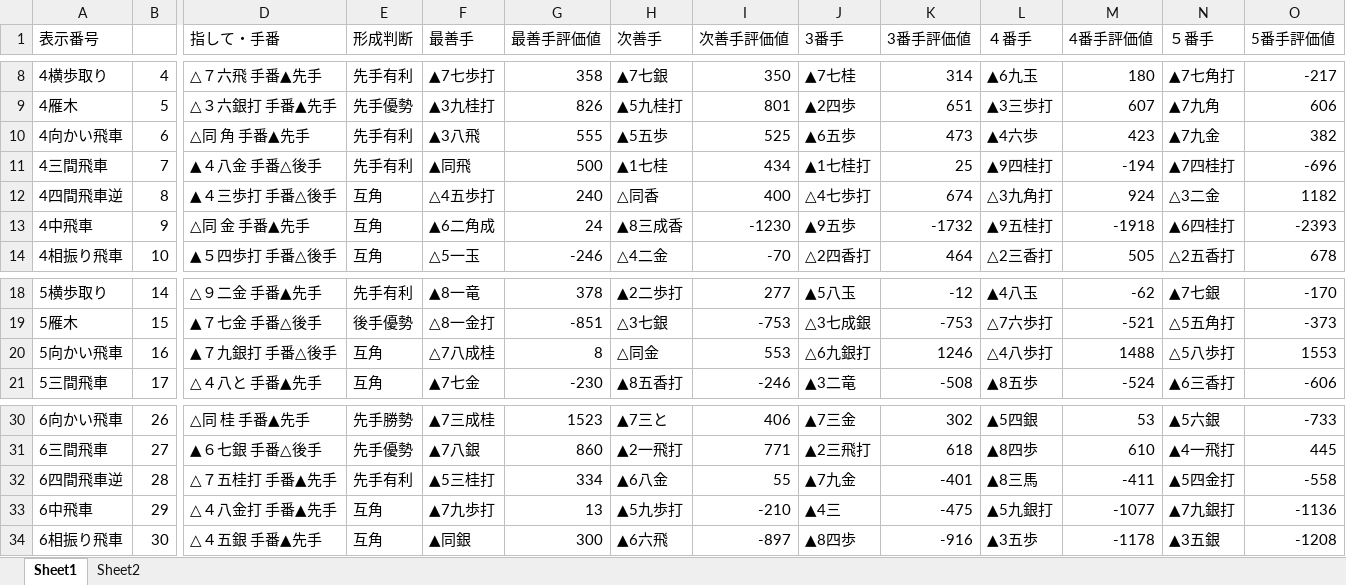
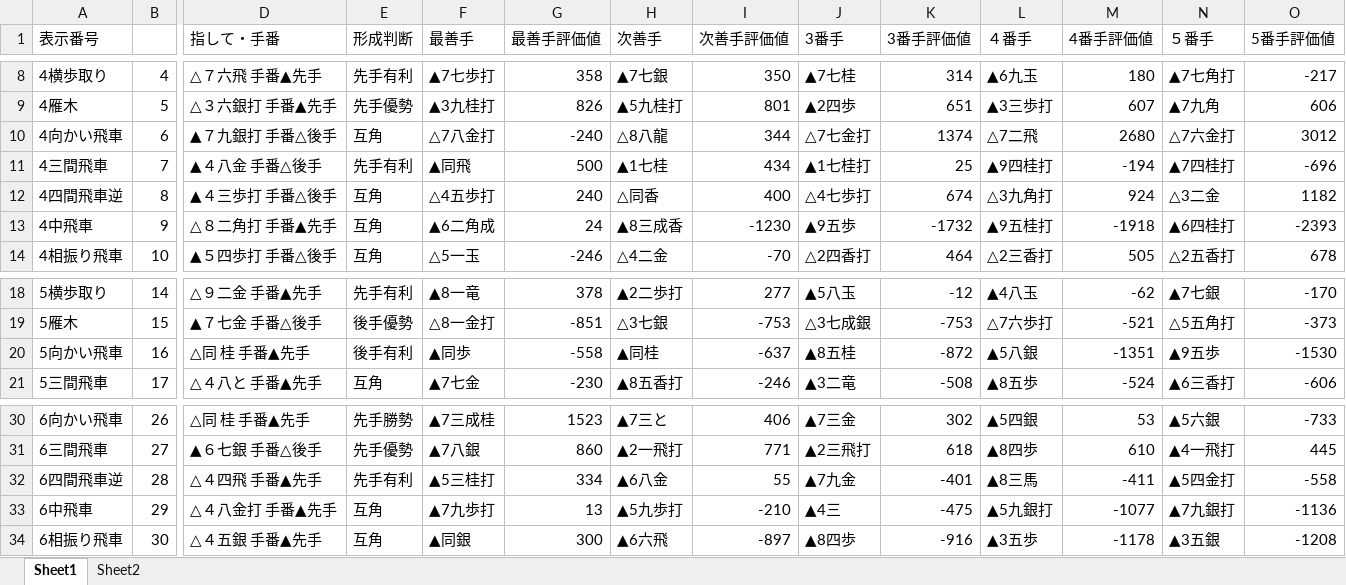
Before and after one commit to hirohiro100/shogi-experiment2, an Excel workbook: images2/駒得、評価値2.xlsx, sheet Sheet1, drawn as a sheet; only a part is shown, gaps mark what is left out; values as stored, in another font and other column widths than the file's, no borders; the diff names each change by its address in the sheet, - before the commit and + after, or states it on an @@ line.

```diff
--- a/images2/駒得、評価値2.xlsx (sheet Sheet1)
+++ b/images2/駒得、評価値2.xlsx (sheet Sheet1)
-D10 (指して・手番): △同 角 手番▲先手
+D10 (指して・手番): ▲７九銀打 手番△後手
-E10 (形成判断): 先手有利
+E10 (形成判断): 互角
-F10 (最善手): ▲3八飛
+F10 (最善手): △7八金打
-G10 (最善手評価値): 555
+G10 (最善手評価値): -240
-H10 (次善手): ▲5五歩
+H10 (次善手): △8八龍
-I10 (次善手評価値): 525
+I10 (次善手評価値): 344
-J10 (3番手): ▲6五歩
+J10 (3番手): △7七金打
-K10 (3番手評価値): 473
+K10 (3番手評価値): 1374
-L10 (４番手): ▲4六歩
+L10 (４番手): △7二飛
-M10 (4番手評価値): 423
+M10 (4番手評価値): 2680
-N10 (５番手): ▲7九金
+N10 (５番手): △7六金打
-O10 (5番手評価値): 382
+O10 (5番手評価値): 3012
-D13 (指して・手番): △同 金 手番▲先手
+D13 (指して・手番): △８二角打 手番▲先手
-D20 (指して・手番): ▲７九銀打 手番△後手
+D20 (指して・手番): △同 桂 手番▲先手
-E20 (形成判断): 互角
+E20 (形成判断): 後手有利
-F20 (最善手): △7八成桂
+F20 (最善手): ▲同歩
-G20 (最善手評価値): 8
+G20 (最善手評価値): -558
-H20 (次善手): △同金
+H20 (次善手): ▲同桂
-I20 (次善手評価値): 553
+I20 (次善手評価値): -637
-J20 (3番手): △6九銀打
+J20 (3番手): ▲8五桂
-K20 (3番手評価値): 1246
+K20 (3番手評価値): -872
-L20 (４番手): △4八歩打
+L20 (４番手): ▲5八銀
-M20 (4番手評価値): 1488
+M20 (4番手評価値): -1351
-N20 (５番手): △5八歩打
+N20 (５番手): ▲9五歩
-O20 (5番手評価値): 1553
+O20 (5番手評価値): -1530
-D32 (指して・手番): △７五桂打 手番▲先手
+D32 (指して・手番): △４四飛 手番▲先手
```
Also changed, not shown: 1 other file.
